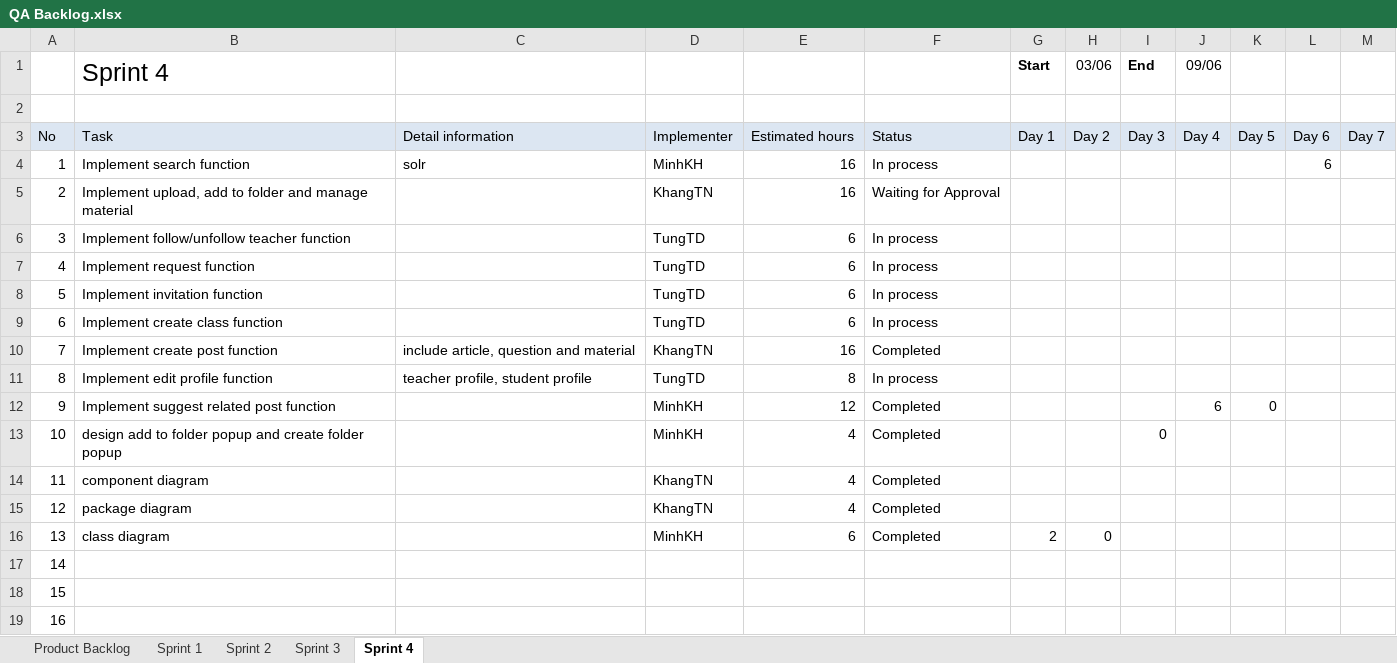
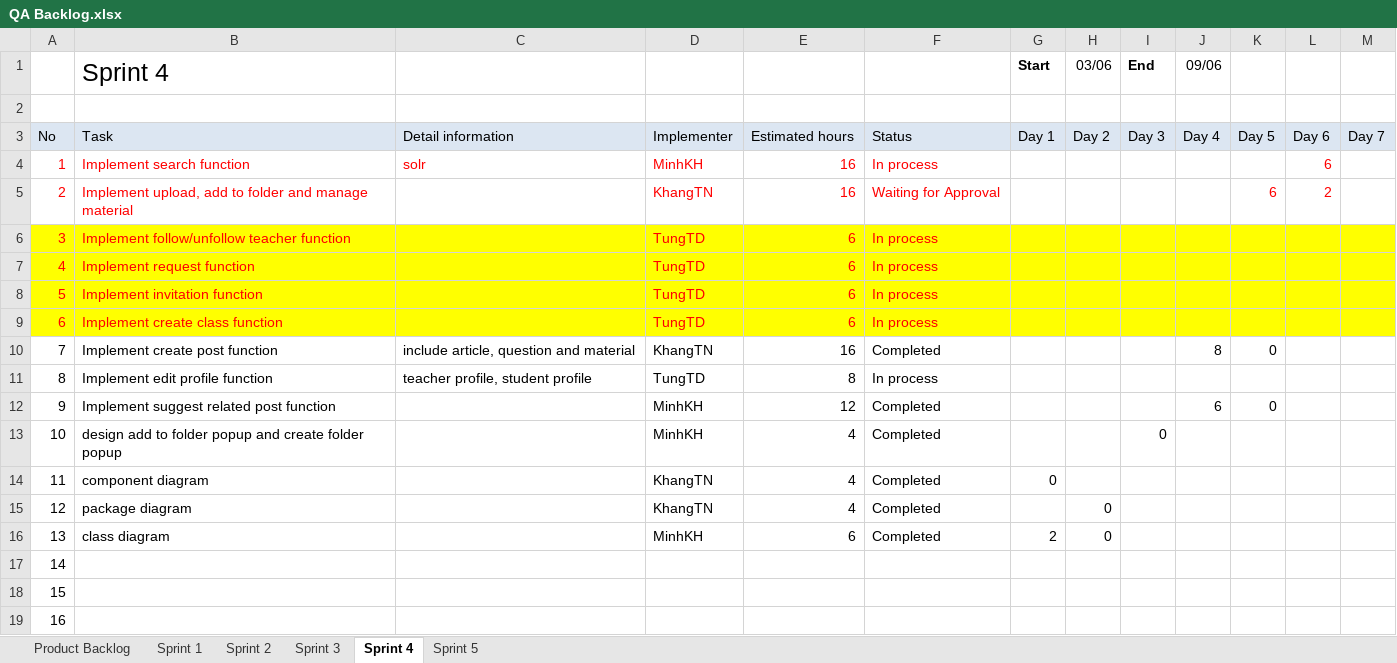
Before and after one commit to CapstoneTeam11/Document, an Excel workbook: QA Backlog.xlsx, sheet Sprint 4, drawn as a sheet; only a part is shown; values as stored, in another font and other column widths than the file's, no borders; charts and pictures not drawn; the diff names each change by its address in the sheet, - before the commit and + after, or states it on an @@ line.

Commit message:
add sprint 5

```diff
--- a/QA Backlog.xlsx (sheet Sprint 4)
+++ b/QA Backlog.xlsx (sheet Sprint 4)
+sheet tab: Sprint 5
-A4:F4 text colour: black
+A4:F4 text colour: #FF0000
-L4 text colour: black
+L4 text colour: #FF0000
-A5:B9 text colour: black
+A5:B9 text colour: #FF0000
-D5:F9 text colour: black
+D5:F9 text colour: #FF0000
-K5: (empty)
+K5: 6
-L5: (empty)
+L5: 2
-A6:M9 fill: none
+A6:M9 fill: #FFFF00
-J10 (09/06): (empty)
+J10 (09/06): 8
-K10: (empty)
+K10: 0
-G14 (Start): (empty)
+G14 (Start): 0
-H15 (03/06): (empty)
+H15 (03/06): 0
```
Also changed, not shown: sheet Product Backlog, charts or pictures.
